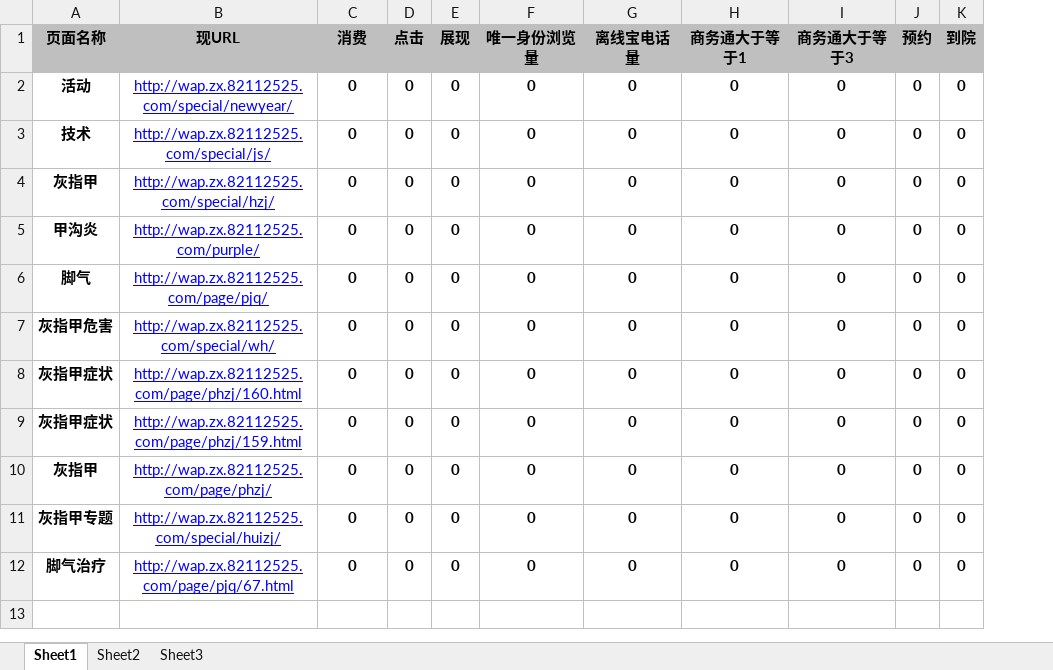
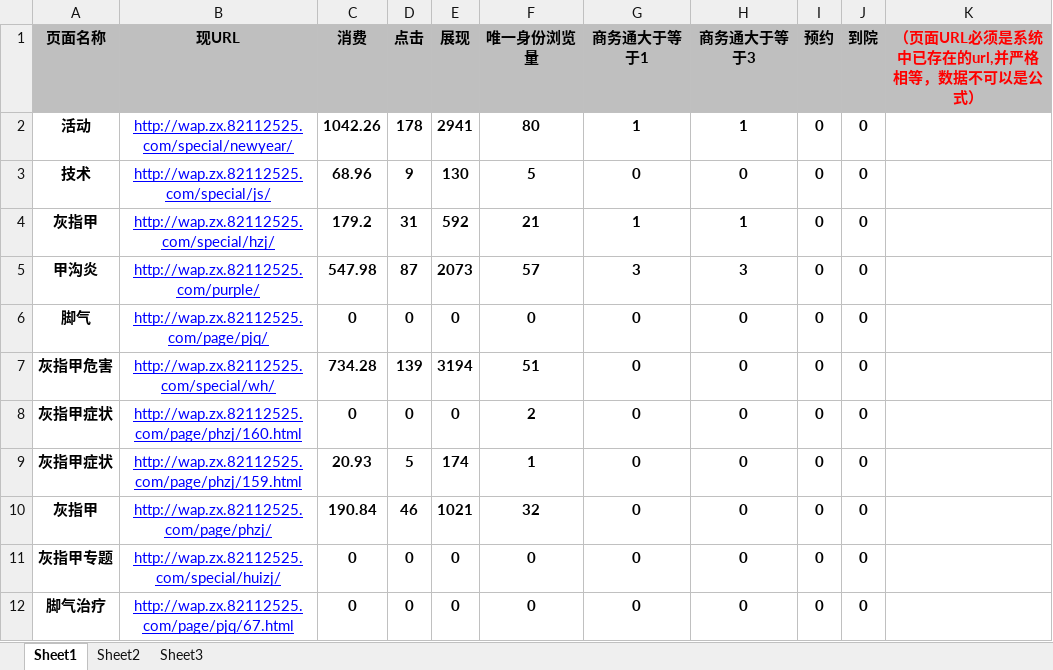
Before and after one commit to baisong516/yyghxt-ss, an Excel workbook: public/template/specialtrans.xlsx, sheet Sheet1, drawn as a sheet; values as stored, in another font and other column widths than the file's, no borders; removed rows and columns are numbered as before the commit, all else as after; the diff names each change by its address in the sheet, - before the commit and + after, or states it on an @@ line.

Commit message:
'--'

```diff
--- a/public/template/specialtrans.xlsx (sheet Sheet1)
+++ b/public/template/specialtrans.xlsx (sheet Sheet1)
-column G (离线宝电话量), rows 2-12: all 0
+column K, row 1: （页面URL必须是系统中已存在的url,并严格相等，数据不可以是公式）
-C2 (消费): 0
+C2 (消费): 1042.26
-D2 (点击): 0
+D2 (点击): 178
-E2 (展现): 0
+E2 (展现): 2941
-F2 (唯一身份浏览量): 0
+F2 (唯一身份浏览量): 80
-G2 (商务通大于等于1): 0
+G2 (商务通大于等于1): 1
-H2 (商务通大于等于3): 0
+H2 (商务通大于等于3): 1
-C3 (消费): 0
+C3 (消费): 68.96
-D3 (点击): 0
+D3 (点击): 9
-E3 (展现): 0
+E3 (展现): 130
-F3 (唯一身份浏览量): 0
+F3 (唯一身份浏览量): 5
-C4 (消费): 0
+C4 (消费): 179.2
-D4 (点击): 0
+D4 (点击): 31
-E4 (展现): 0
+E4 (展现): 592
-F4 (唯一身份浏览量): 0
+F4 (唯一身份浏览量): 21
-G4 (商务通大于等于1): 0
+G4 (商务通大于等于1): 1
-H4 (商务通大于等于3): 0
+H4 (商务通大于等于3): 1
-C5 (消费): 0
+C5 (消费): 547.98
-D5 (点击): 0
+D5 (点击): 87
-E5 (展现): 0
+E5 (展现): 2073
-F5 (唯一身份浏览量): 0
+F5 (唯一身份浏览量): 57
-G5 (商务通大于等于1): 0
+G5 (商务通大于等于1): 3
-H5 (商务通大于等于3): 0
+H5 (商务通大于等于3): 3
-C7 (消费): 0
+C7 (消费): 734.28
-D7 (点击): 0
+D7 (点击): 139
-E7 (展现): 0
+E7 (展现): 3194
-F7 (唯一身份浏览量): 0
+F7 (唯一身份浏览量): 51
-F8 (唯一身份浏览量): 0
+F8 (唯一身份浏览量): 2
-C9 (消费): 0
+C9 (消费): 20.93
-D9 (点击): 0
+D9 (点击): 5
-E9 (展现): 0
+E9 (展现): 174
-F9 (唯一身份浏览量): 0
+F9 (唯一身份浏览量): 1
-C10 (消费): 0
+C10 (消费): 190.84
-D10 (点击): 0
+D10 (点击): 46
-E10 (展现): 0
+E10 (展现): 1021
-F10 (唯一身份浏览量): 0
+F10 (唯一身份浏览量): 32
```
Also changed, not shown: formulas that keep their value.
